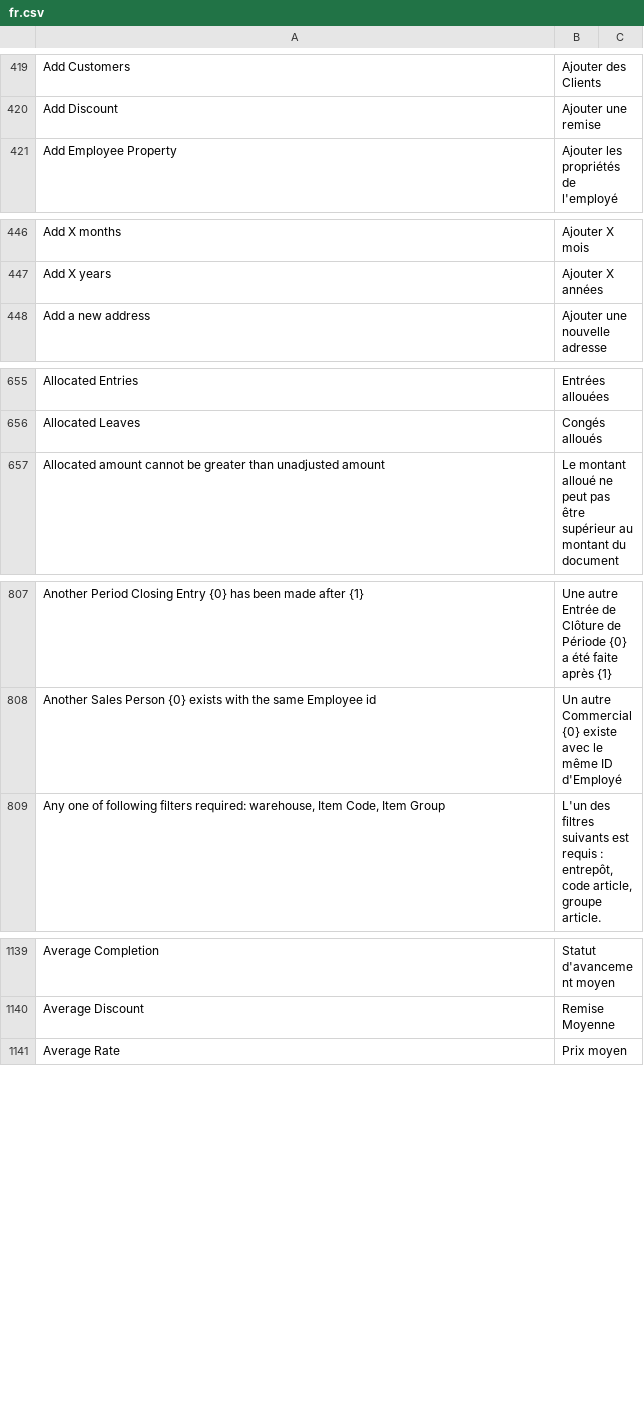
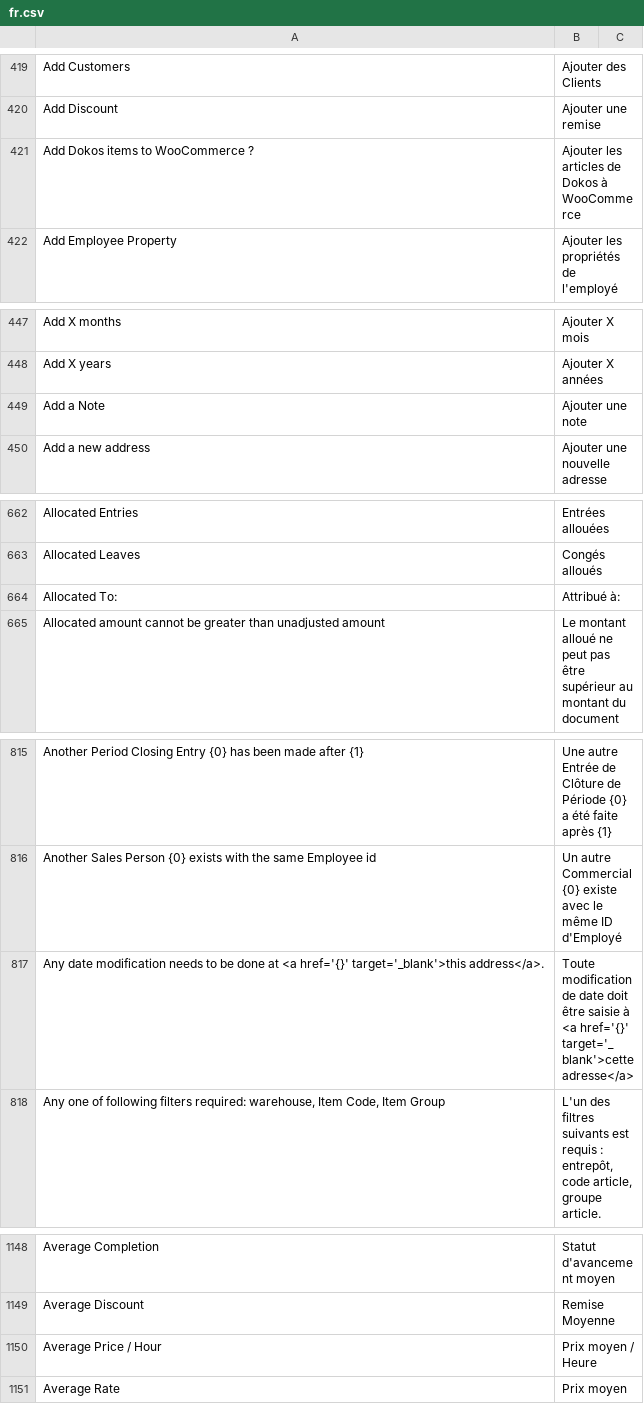
Before and after one commit to noec764/erpnext, a CSV file: erpnext/translations/fr.csv, drawn as a sheet; only a part is shown, gaps mark what is left out; the diff covers the shown part only; the diff names each change by its address in the sheet, - before the commit and + after, or states it on an @@ line.

```diff
--- a/erpnext/translations/fr.csv
+++ b/erpnext/translations/fr.csv
+row 421: Add Dokos items to WooCommerce ? | Ajouter les articles de Dokos à WooCommerce
+row 449: Add a Note | Ajouter une note
+row 664: Allocated To: | Attribué à:
+row 817: Any date modification needs to be done at <a href='{}' target='_blank'>this address</a>. | Toute modification de date doit être saisie à <a href='{}' target='_blank'>cette adresse</a>
+row 1150: Average Price / Hour | Prix moyen / Heure
```
Also changed, not shown: 58 added rows elsewhere in this file, 1 other file.
